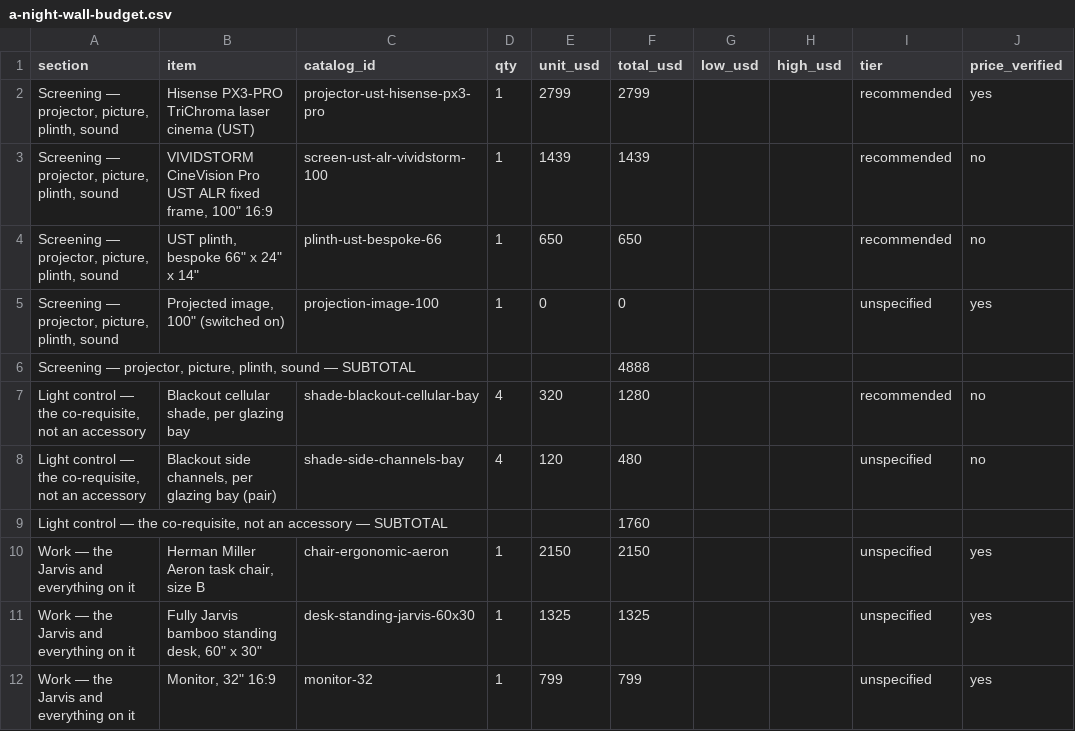
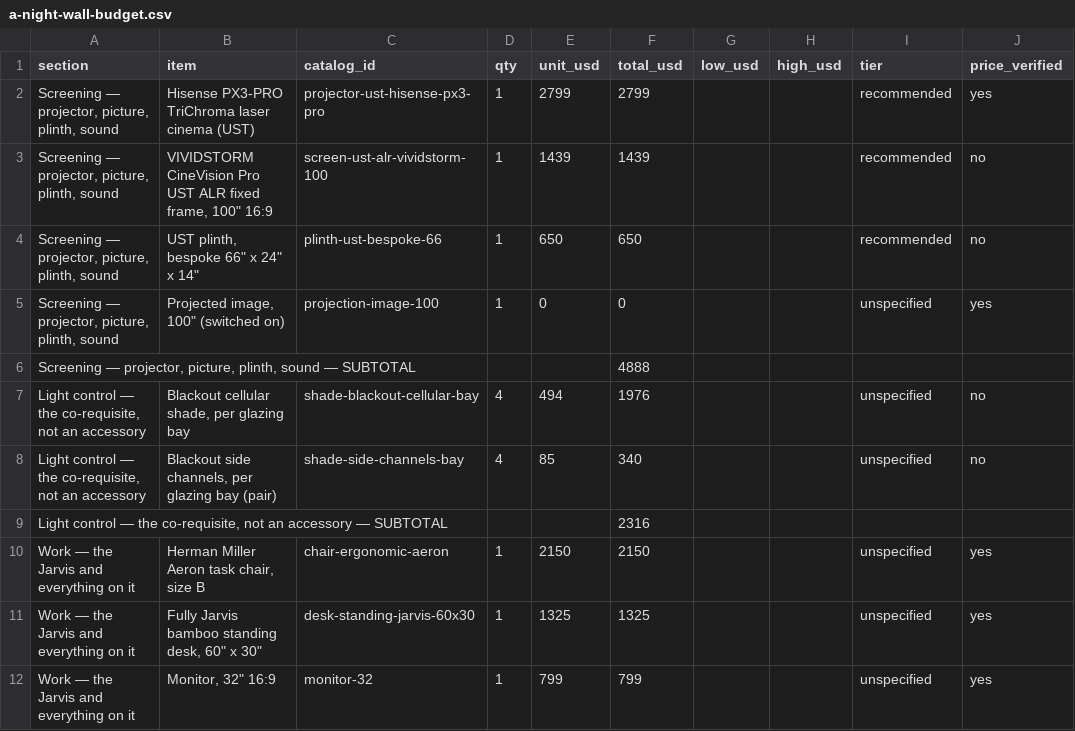
Before and after one commit to pmazumder3927/floorplan_opt, a CSV file: briefs/a-night-wall-budget.csv, drawn as a sheet; only a part is shown; the diff covers the shown part only; the diff names each change by its address in the sheet, - before the commit and + after, or states it on an @@ line.

```diff
--- a/briefs/a-night-wall-budget.csv
+++ b/briefs/a-night-wall-budget.csv
-E7 (unit_usd): 320
+E7 (unit_usd): 494
-F7 (total_usd): 1280
+F7 (total_usd): 1976
-I7 (tier): recommended
+I7 (tier): unspecified
-E8 (unit_usd): 120
+E8 (unit_usd): 85
-F8 (total_usd): 480
+F8 (total_usd): 340
-F9 (total_usd): 1760
+F9 (total_usd): 2316
```
Also changed, not shown: 10 added rows, 9 removed rows and 8 edited cells elsewhere in this file, briefs/b-fold-away-budget.csv, briefs/d-paint-and-go-budget.csv, 19 other files.
